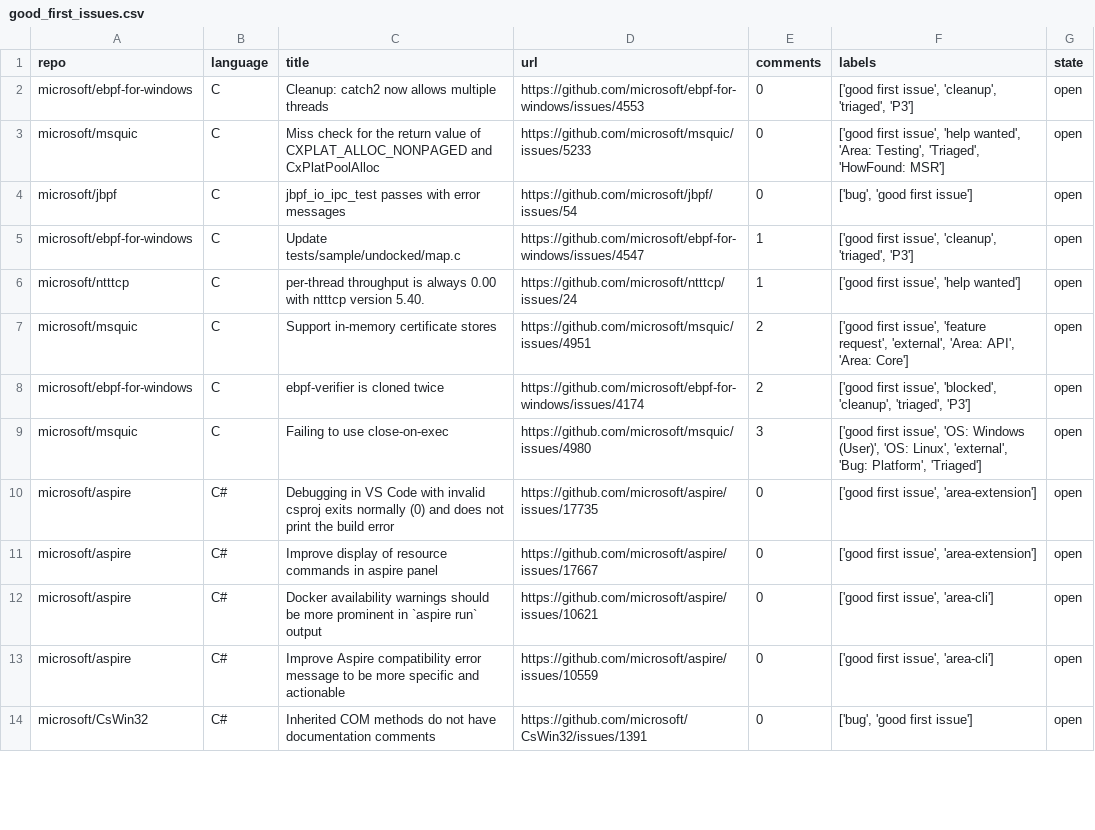
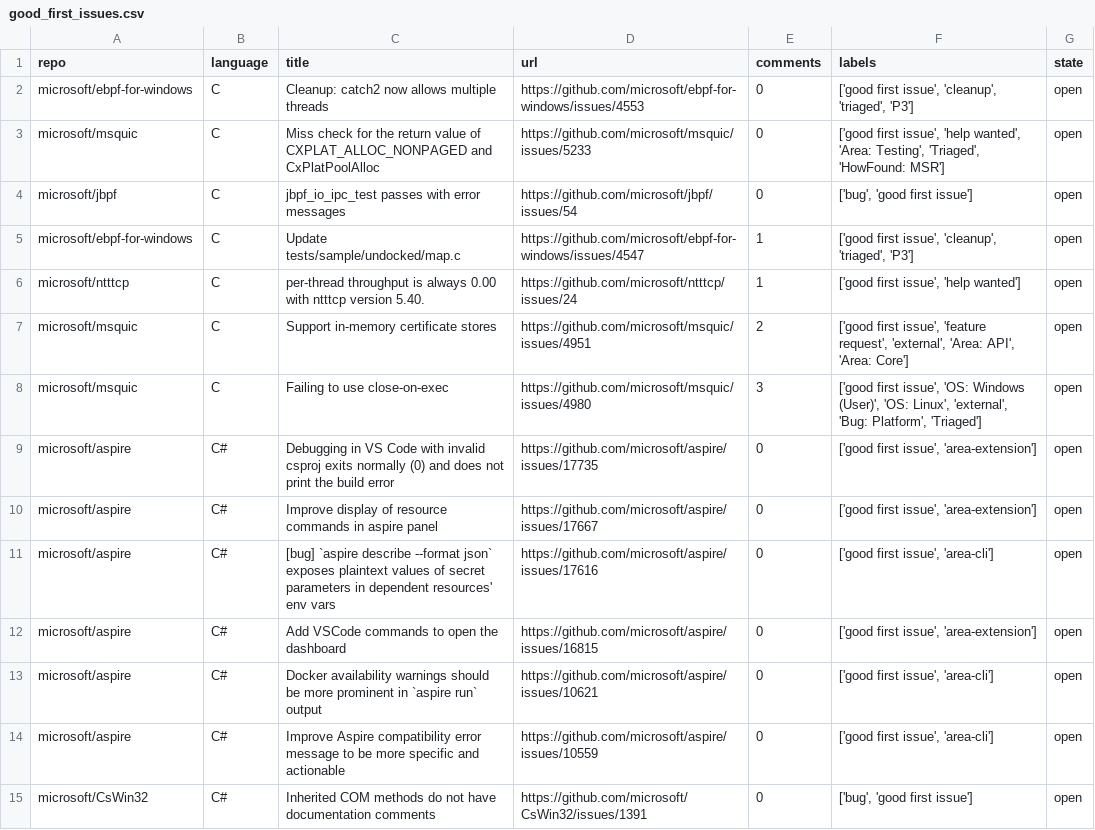
Before and after one commit to drkrillo/good-first-issues, a CSV file: good_first_issues.csv, drawn as a sheet; only a part is shown; removed rows and columns are numbered as before the commit, all else as after; the diff covers the shown part only; the diff names each change by its address in the sheet, - before the commit and + after, or states it on an @@ line.

```diff
--- a/good_first_issues.csv
+++ b/good_first_issues.csv
-row 8: microsoft/ebpf-for-windows | C | ebpf-verifier is cloned twice | https://github.com/microsoft/ebpf-for-windows/issues/4174 | 2 | ['good first issue', 'blocked', 'cleanup', 'triaged', 'P3'] | open
+row 11: microsoft/aspire | C# | [bug] `aspire describe --format json` exposes plaintext values of secret parameters in dependent resources' env vars | https://github.com/microsoft/aspire/issues/17616 | 0 | ['good first issue', 'area-cli'] | open
+row 12: microsoft/aspire | C# | Add VSCode commands to open the dashboard | https://github.com/microsoft/aspire/issues/16815 | 0 | ['good first issue', 'area-extension'] | open
```
Also changed, not shown: 7 added rows, 9 removed rows and 2 edited cells elsewhere in this file, 1 other file.
